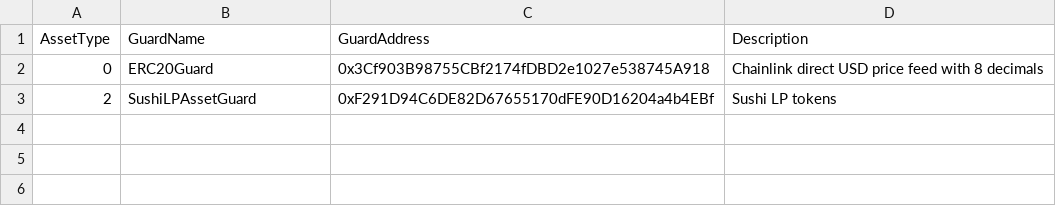
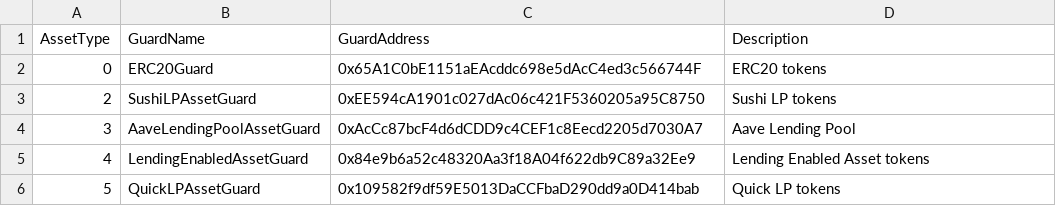
Before and after one commit to dhedge/V2-Public, a CSV file: config/prod/dHEDGE Governance Asset Guards - Polygon.csv, drawn as a sheet.

```diff
--- a/config/prod/dHEDGE Governance Asset Guards - Polygon.csv
+++ b/config/prod/dHEDGE Governance Asset Guards - Polygon.csv
@@ -1,3 +1,6 @@
 AssetType,GuardName,GuardAddress,Description
-0,ERC20Guard,0x3Cf903B98755CBf2174fDBD2e1027e538745A918,Chainlink direct USD price feed with 8 decimals
-2,SushiLPAssetGuard,0xF291D94C6DE82D67655170dFE90D16204a4b4EBf,Sushi LP tokens
+0,ERC20Guard,0x65A1C0bE1151aEAcddc698e5dAcC4ed3c566744F,ERC20 tokens
+2,SushiLPAssetGuard,0xEE594cA1901c027dAc06c421F5360205a95C8750,Sushi LP tokens
+3,AaveLendingPoolAssetGuard,0xAcCc87bcF4d6dCDD9c4CEF1c8Eecd2205d7030A7,Aave Lending Pool
+4,LendingEnabledAssetGuard,0x84e9b6a52c48320Aa3f18A04f622db9C89a32Ee9,Lending Enabled Asset tokens
+5,QuickLPAssetGuard,0x109582f9df59E5013DaCCFbaD290dd9a0D414bab,Quick LP tokens
```
Also changed, not shown: config/prod/dHEDGE Governance Contract Guards - Polygon.csv, 2 other files.
